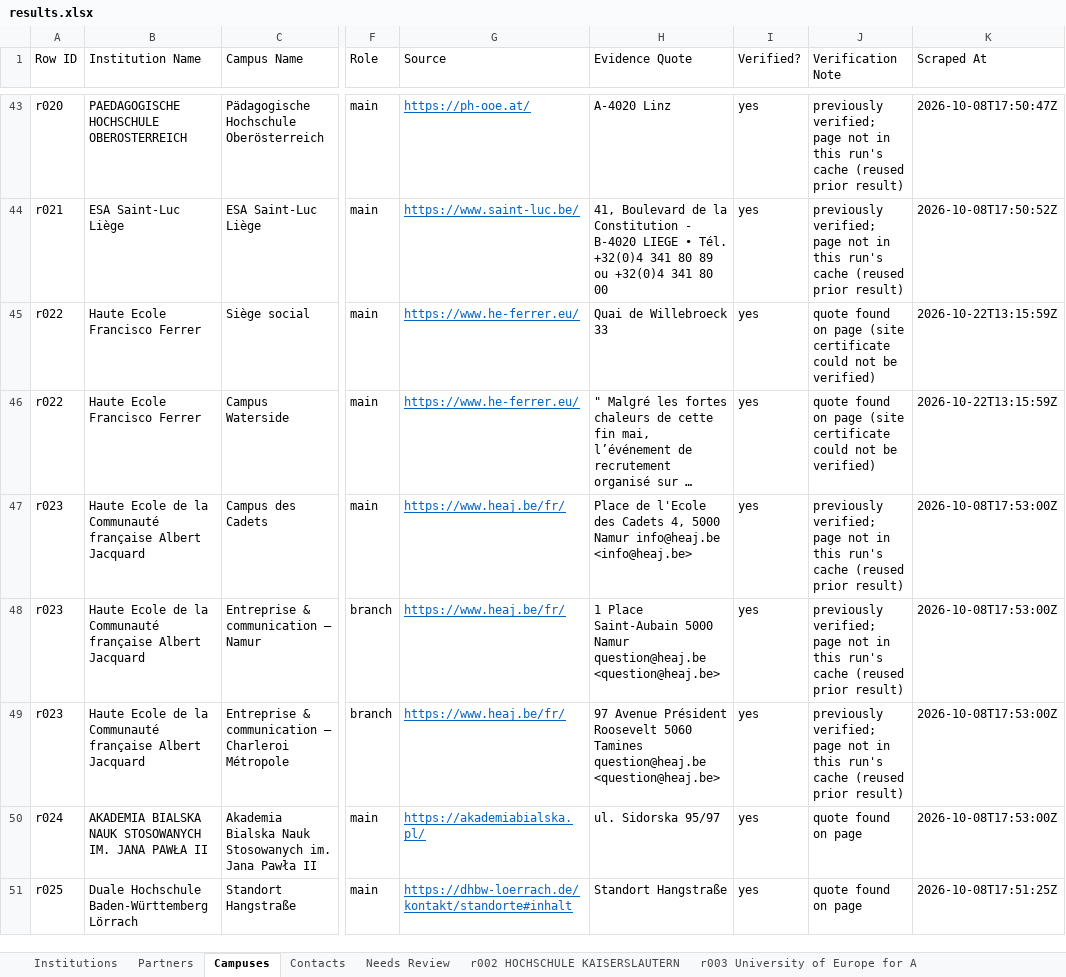
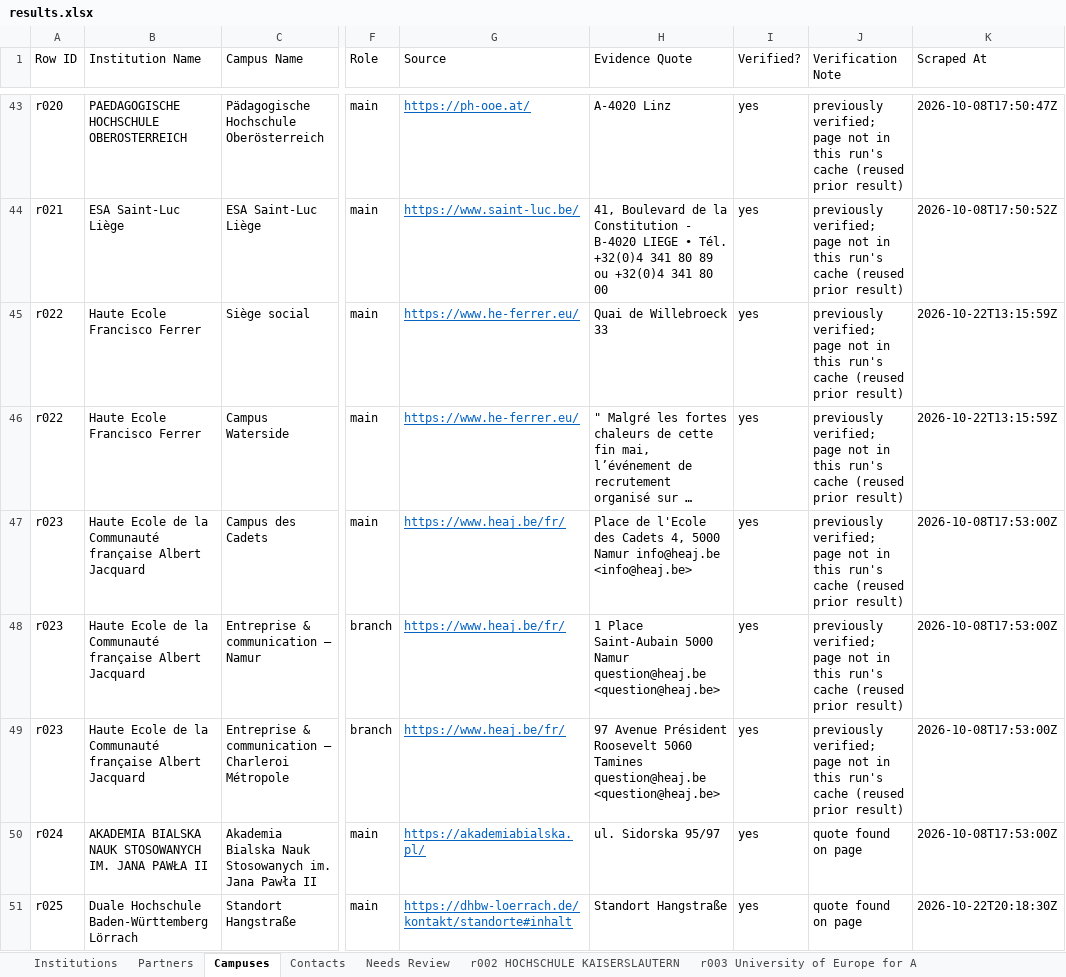
Before and after one commit to mhuzaifawebdev/paragon-automations, an Excel workbook: data_hei/batch-20261008-1043/results.xlsx, sheet Campuses, drawn as a sheet; only a part is shown, gaps mark what is left out; long unchanged cells end in …; values as stored, in another font and other column widths than the file's, no borders; the diff covers the shown part only; the diff names each change by its address in the sheet, - before the commit and + after, or states it on an @@ line.

```diff
--- a/data_hei/batch-20261008-1043/results.xlsx (sheet Campuses)
+++ b/data_hei/batch-20261008-1043/results.xlsx (sheet Campuses)
-J45:J46 (Verification Note): quote found on page (site certificate could not be verified)
+J45:J46 (Verification Note): previously verified; page not in this run's cache (reused prior result)
-K51 (Scraped At): 2026-10-08T17:51:25Z
+K51 (Scraped At): 2026-10-22T20:18:30Z
```
Also changed, not shown: 19 edited cells elsewhere in this sheet, sheet Partners, sheet Institutions, sheet Contacts, sheet Needs Review, 4 other files.
